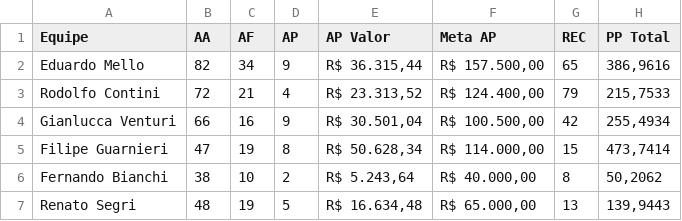
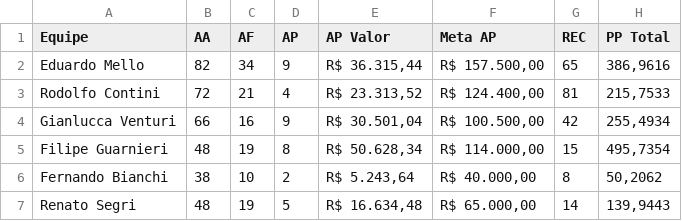
Before and after one commit to sprietootero/gestaoavista-sp1, a CSV file: dados_extraidos.csv, drawn as a sheet.

```diff
--- a/dados_extraidos.csv
+++ b/dados_extraidos.csv
@@ -2,6 +2,6 @@ Equipe,AA,AF,AP,AP Valor,Meta AP,REC,PP Total
 Eduardo Mello,82,34,9,"R$ 36.315,44","R$ 157.500,00",65,"386,9616"
-Rodolfo Contini,72,21,4,"R$ 23.313,52","R$ 124.400,00",79,"215,7533"
+Rodolfo Contini,72,21,4,"R$ 23.313,52","R$ 124.400,00",81,"215,7533"
 Gianlucca Venturi,66,16,9,"R$ 30.501,04","R$ 100.500,00",42,"255,4934"
-Filipe Guarnieri,47,19,8,"R$ 50.628,34","R$ 114.000,00",15,"473,7414"
+Filipe Guarnieri,48,19,8,"R$ 50.628,34","R$ 114.000,00",15,"495,7354"
 Fernando Bianchi,38,10,2,"R$ 5.243,64","R$ 40.000,00",8,"50,2062"
-Renato Segri,48,19,5,"R$ 16.634,48","R$ 65.000,00",13,"139,9443"
+Renato Segri,48,19,5,"R$ 16.634,48","R$ 65.000,00",14,"139,9443"
```
Also changed, not shown: ranking_7dias.csv, ranking_muapd.csv, 1 other file.
